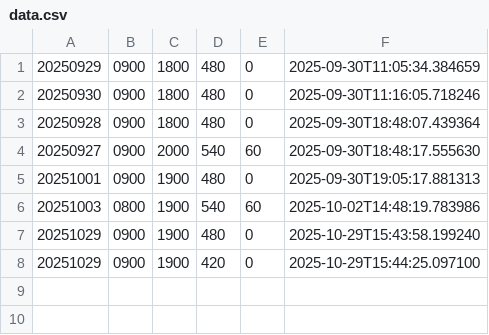
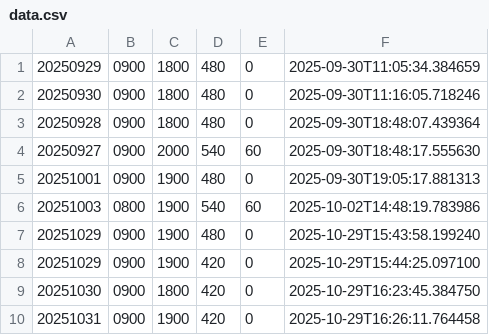
Before and after one commit to biglobe-isp/kintai, a CSV file: app/data.csv, drawn as a sheet.

```diff
--- a/app/data.csv
+++ b/app/data.csv
@@ -8 +8,3 @@
 20251029,0900,1900,420,0,2025-10-29T15:44:25.097100
+20251030,0900,1800,420,0,2025-10-29T16:23:45.384750
+20251031,0900,1900,420,0,2025-10-29T16:26:11.764458
```
Also changed, not shown: 1 other file.
